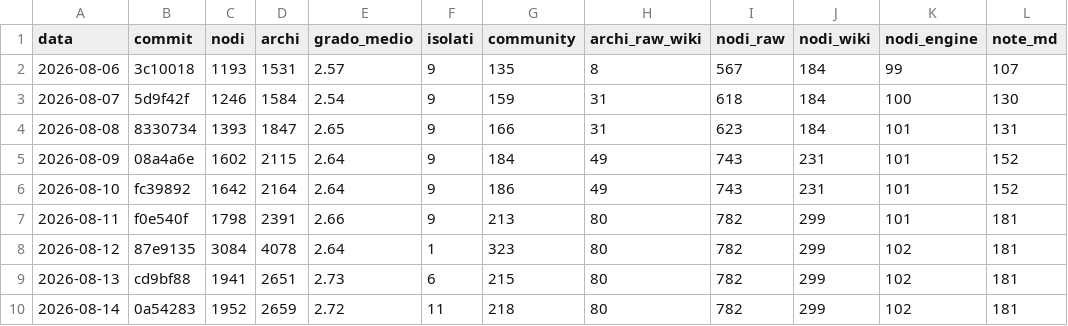
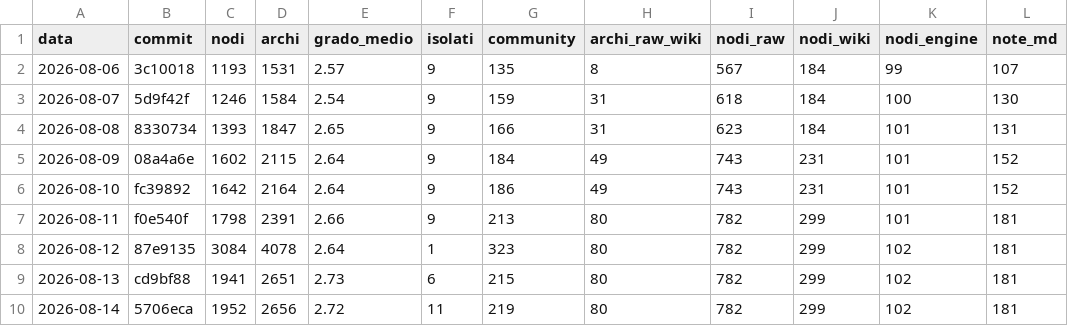
Before and after one commit to Simus100/altair-brain, a CSV file: metrics/graph_metrics.csv, drawn as a sheet; only a part is shown; the diff names each change by its address in the sheet, - before the commit and + after, or states it on an @@ line.

```diff
--- a/metrics/graph_metrics.csv
+++ b/metrics/graph_metrics.csv
-B10 (commit): 0a54283
+B10 (commit): 5706eca
-D10 (archi): 2659
+D10 (archi): 2656
-G10 (community): 218
+G10 (community): 219
```
Also changed, not shown: 19 other files.
